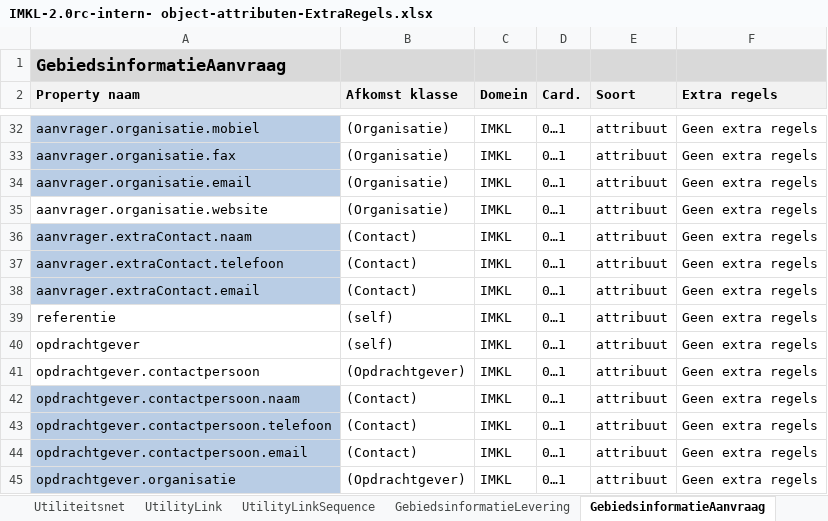
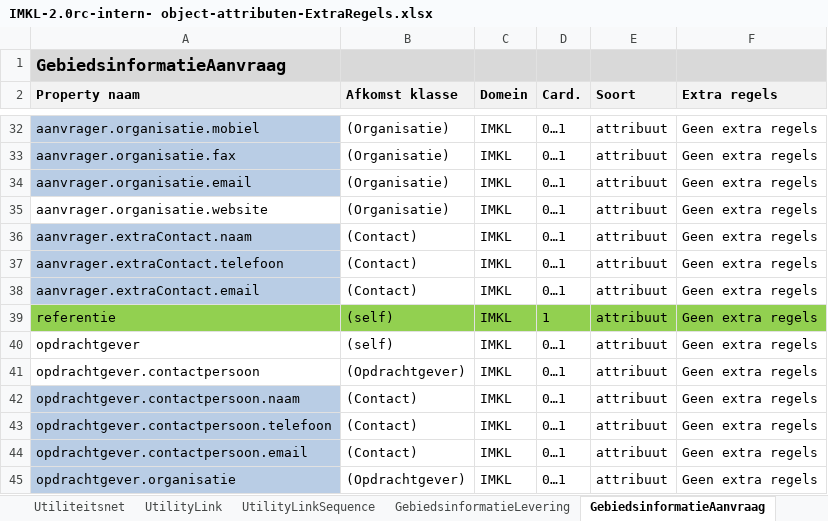
Before and after one commit to Geonovum/imkl2015-review, an Excel workbook: IMKL2.x/3. extraregels/IMKL-2.0rc-intern- object-attributen-ExtraRegels.xlsx, sheet GebiedsinformatieAanvraag, drawn as a sheet; only a part is shown, gaps mark what is left out; values as stored, in another font and other column widths than the file's, no borders; the diff names each change by its address in the sheet, - before the commit and + after, or states it on an @@ line.

```diff
--- a/IMKL2.x/3. extraregels/IMKL-2.0rc-intern- object-attributen-ExtraRegels.xlsx (sheet GebiedsinformatieAanvraag)
+++ b/IMKL2.x/3. extraregels/IMKL-2.0rc-intern- object-attributen-ExtraRegels.xlsx (sheet GebiedsinformatieAanvraag)
-A39:F39 fill: none
+A39:F39 fill: #92D050
-D39 (Card.): 0…1
+D39 (Card.): 1
```
Also changed, not shown: IMKL2.x/000. release candidate-intern/ExtraRegels-changelog.xlsx, IMKL2.x/000. release candidate-intern/verw_review IMKL-PMKL-BMKL_Totaal.xlsx, 7 other files.
